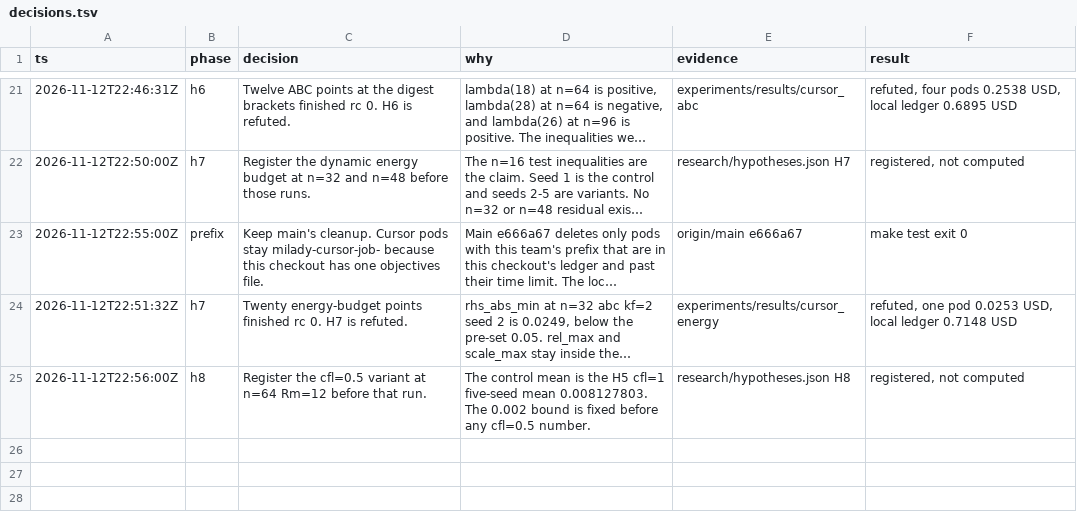
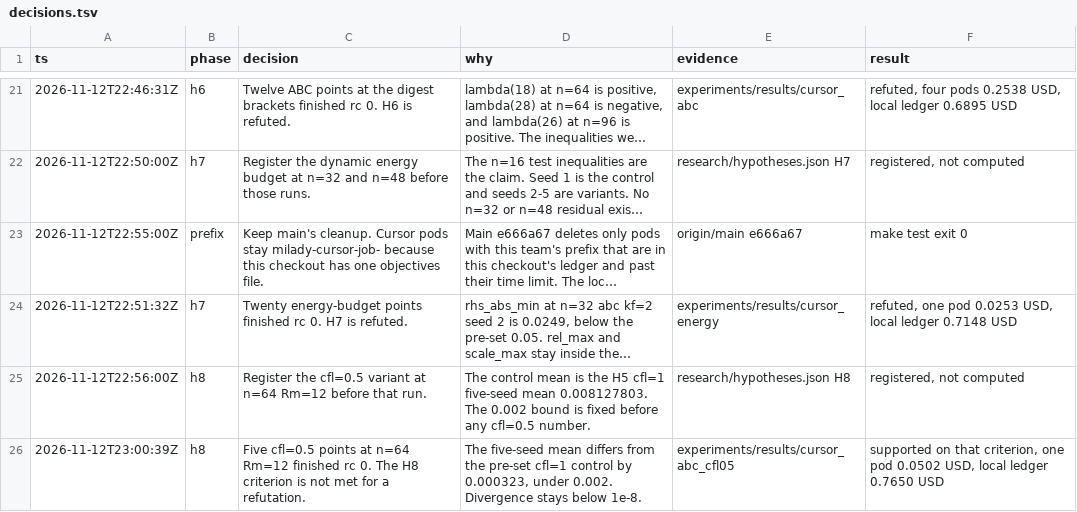
Before and after one commit to knoel99/milady-2027, a TSV file: research/decisions.tsv, drawn as a sheet; only a part is shown, gaps mark what is left out; long unchanged cells end in …; the diff names each change by its address in the sheet, - before the commit and + after, or states it on an @@ line.

```diff
--- a/research/decisions.tsv
+++ b/research/decisions.tsv
+row 26: 2026-11-12T23:00:39Z | h8 | Five cfl=0.5 points at n=64 Rm=12 finished rc 0. The H8 criterion is not met for a refutation. | The five-seed mean differs from the pre-set cfl=1 control by 0.000323, under 0.002. Divergence stays below 1e-8. | experiments/results/cursor_abc_cfl05 | supported on that criterion, one pod 0.0502 USD, local ledger 0.7650 USD
```
Also changed, not shown: 10 other files.
